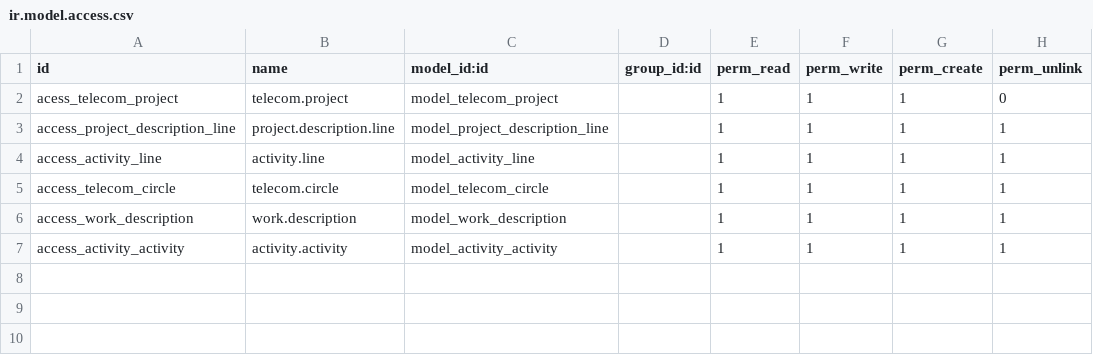
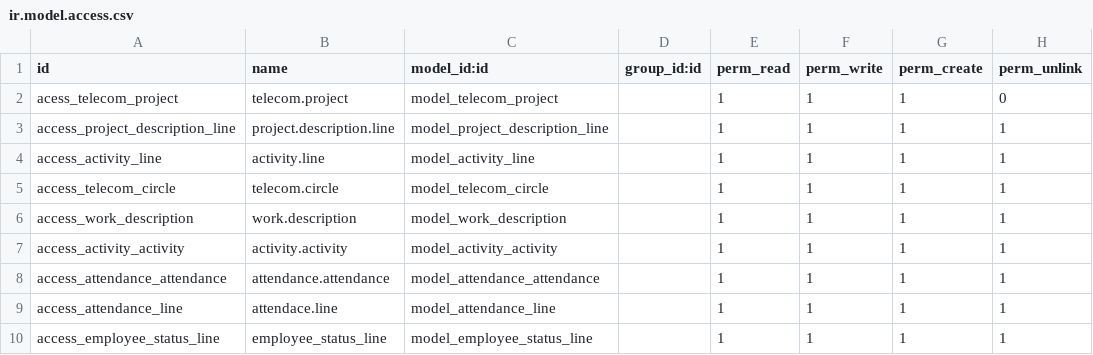
Before and after one commit to OdooBulgaria/pls, a CSV file: security/ir.model.access.csv, drawn as a sheet; the diff names each change by its address in the sheet, - before the commit and + after, or states it on an @@ line.

Commit message:
The corporate will be able to access the date field

```diff
--- a/security/ir.model.access.csv
+++ b/security/ir.model.access.csv
+row 8: access_attendance_attendance | attendance.attendance | model_attendance_attendance |  | 1 | 1 | 1 | 1
+row 9: access_attendance_line | attendace.line | model_attendance_line |  | 1 | 1 | 1 | 1
+row 10: access_employee_status_line | employee_status_line | model_employee_status_line |  | 1 | 1 | 1 | 1
```
Also changed, not shown: 6 other files.
